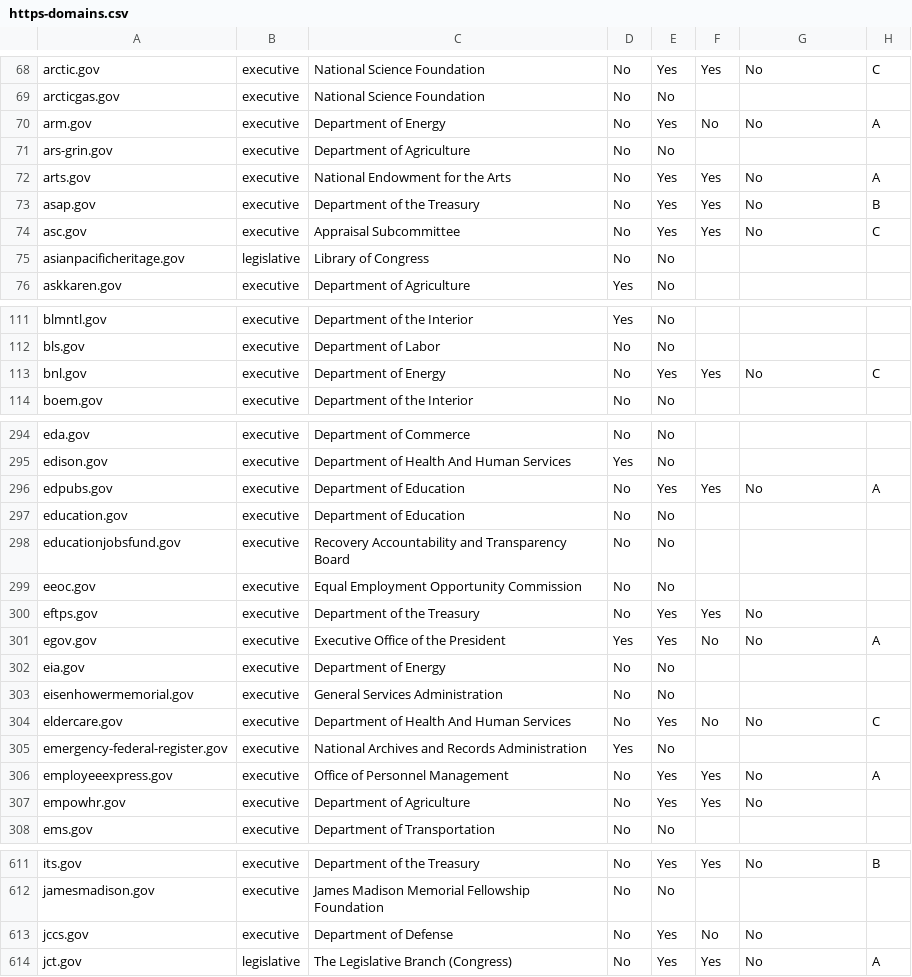
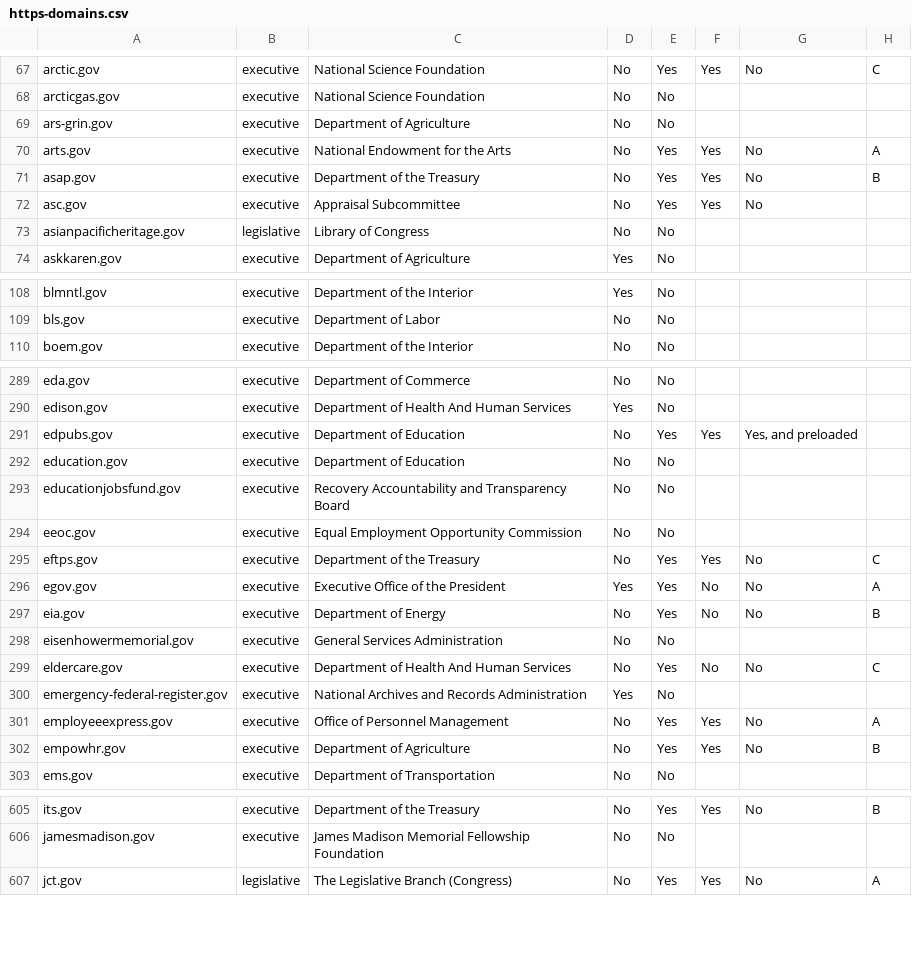
Before and after one commit to 18F/pulse, a CSV file: static/data/tables/https/https-domains.csv, drawn as a sheet; only a part is shown, gaps mark what is left out; the diff covers the shown part only.

Commit message:
processed data for 2015-11-21

```diff
--- a/static/data/tables/https/https-domains.csv
+++ b/static/data/tables/https/https-domains.csv
@@ -69,3 +68,2 @@ arctic.gov,executive,National Science Foundation,No,Yes,Yes,No,C
 arcticgas.gov,executive,National Science Foundation,No,No,,,
-arm.gov,executive,Department of Energy,No,Yes,No,No,A
 ars-grin.gov,executive,Department of Agriculture,No,No,,,
@@ -73,3 +71,3 @@ arts.gov,executive,National Endowment for the Arts,No,Yes,Yes,No,A
 asap.gov,executive,Department of the Treasury,No,Yes,Yes,No,B
-asc.gov,executive,Appraisal Subcommittee,No,Yes,Yes,No,C
+asc.gov,executive,Appraisal Subcommittee,No,Yes,Yes,No,
 asianpacificheritage.gov,legislative,Library of Congress,No,No,,,
@@ -112,3 +109,2 @@ blmntl.gov,executive,Department of the Interior,Yes,No,,,
 bls.gov,executive,Department of Labor,No,No,,,
-bnl.gov,executive,Department of Energy,No,Yes,Yes,No,C
 boem.gov,executive,Department of the Interior,No,No,,,
@@ -295,3 +290,3 @@ eda.gov,executive,Department of Commerce,No,No,,,
 edison.gov,executive,Department of Health And Human Services,Yes,No,,,
-edpubs.gov,executive,Department of Education,No,Yes,Yes,No,A
+edpubs.gov,executive,Department of Education,No,Yes,Yes,"Yes, and preloaded",
 education.gov,executive,Department of Education,No,No,,,
@@ -299,5 +294,5 @@ educationjobsfund.gov,executive,Recovery Accountability and Transparency Board,N
 eeoc.gov,executive,Equal Employment Opportunity Commission,No,No,,,
-eftps.gov,executive,Department of the Treasury,No,Yes,Yes,No,
+eftps.gov,executive,Department of the Treasury,No,Yes,Yes,No,C
 egov.gov,executive,Executive Office of the President,Yes,Yes,No,No,A
-eia.gov,executive,Department of Energy,No,No,,,
+eia.gov,executive,Department of Energy,No,Yes,No,No,B
 eisenhowermemorial.gov,executive,General Services Administration,No,No,,,
@@ -306,3 +301,3 @@ emergency-federal-register.gov,executive,National Archives and Records Administr
 employeeexpress.gov,executive,Office of Personnel Management,No,Yes,Yes,No,A
-empowhr.gov,executive,Department of Agriculture,No,Yes,Yes,No,
+empowhr.gov,executive,Department of Agriculture,No,Yes,Yes,No,B
 ems.gov,executive,Department of Transportation,No,No,,,
@@ -612,3 +606,2 @@ its.gov,executive,Department of the Treasury,No,Yes,Yes,No,B
 jamesmadison.gov,executive,James Madison Memorial Fellowship Foundation,No,No,,,
-jccs.gov,executive,Department of Defense,No,Yes,No,No,
 jct.gov,legislative,The Legislative Branch (Congress),No,Yes,Yes,No,A
```
Also changed, not shown: 1 added row, 5 removed rows and 85 edited cells elsewhere in this file, static/data/tables/analytics/analytics-domains.csv, 6 other files.
